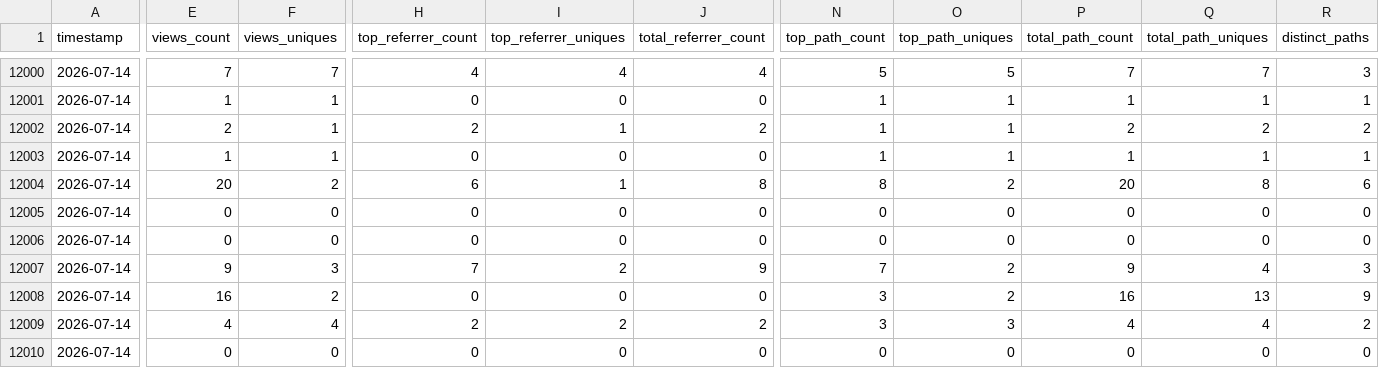
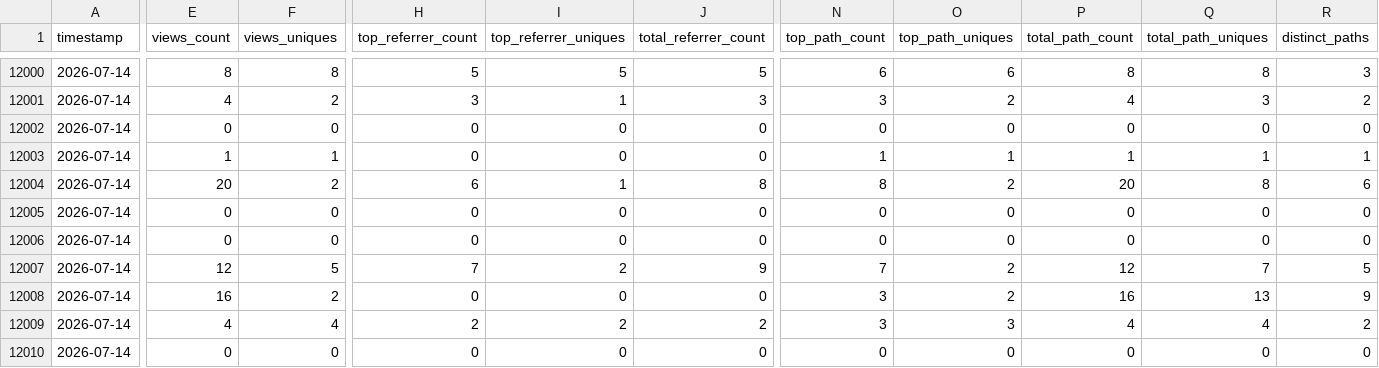
Before and after one commit to CCP-NC/metrics, a CSV file: traffic-stats/summary.csv, drawn as a sheet; only a part is shown, gaps mark what is left out; removed rows and columns are numbered as before the commit, all else as after; rows hold the shown columns only; the diff covers the shown part only; the diff names each change by its address in the sheet, - before the commit and + after, or states it on an @@ line.

```diff
--- a/traffic-stats/summary.csv
+++ b/traffic-stats/summary.csv
-E12000 (views_count): 7
+E12000 (views_count): 8
-F12000 (views_uniques): 7
+F12000 (views_uniques): 8
-H12000 (top_referrer_count): 4
+H12000 (top_referrer_count): 5
-I12000 (top_referrer_uniques): 4
+I12000 (top_referrer_uniques): 5
-J12000 (total_referrer_count): 4
+J12000 (total_referrer_count): 5
-N12000 (top_path_count): 5
+N12000 (top_path_count): 6
-O12000 (top_path_uniques): 5
+O12000 (top_path_uniques): 6
-P12000 (total_path_count): 7
+P12000 (total_path_count): 8
-Q12000 (total_path_uniques): 7
+Q12000 (total_path_uniques): 8
+row 12001: 2026-07-14 | 4 | 2 | 3 | 1 | 3 | 3 | 2 | 4 | 3 | 2
-E12002 (views_count): 1
+E12002 (views_count): 0
-F12002 (views_uniques): 1
+F12002 (views_uniques): 0
-N12002 (top_path_count): 1
+N12002 (top_path_count): 0
-O12002 (top_path_uniques): 1
+O12002 (top_path_uniques): 0
-P12002 (total_path_count): 1
+P12002 (total_path_count): 0
-Q12002 (total_path_uniques): 1
+Q12002 (total_path_uniques): 0
-R12002 (distinct_paths): 1
+R12002 (distinct_paths): 0
-row 12002: 2026-07-14 | 2 | 1 | 2 | 1 | 2 | 1 | 1 | 2 | 2 | 2
-E12007 (views_count): 9
+E12007 (views_count): 12
-F12007 (views_uniques): 3
+F12007 (views_uniques): 5
-P12007 (total_path_count): 9
+P12007 (total_path_count): 12
-Q12007 (total_path_uniques): 4
+Q12007 (total_path_uniques): 7
-R12007 (distinct_paths): 3
+R12007 (distinct_paths): 5
```
Also changed, not shown: 43 edited cells elsewhere in this file, 53 other files.
